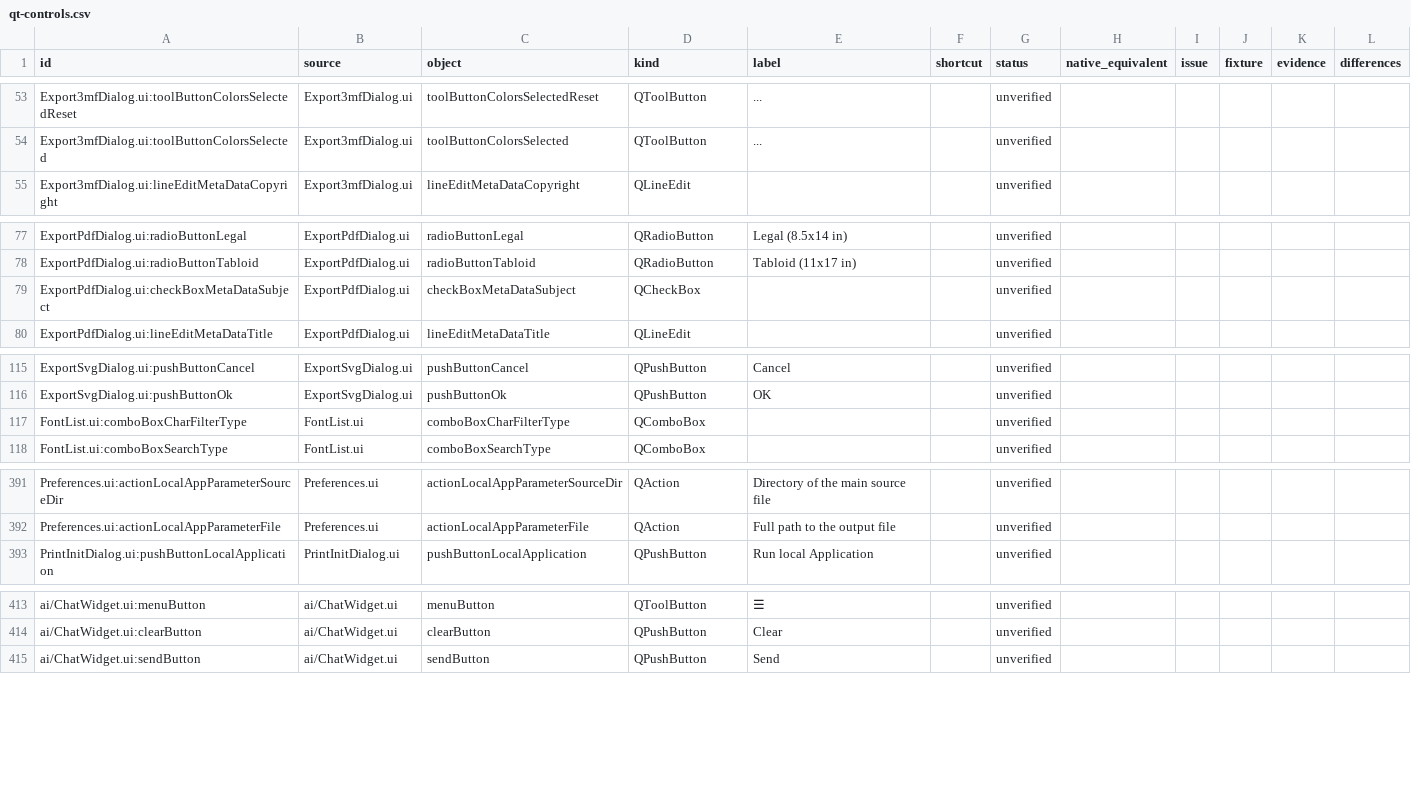
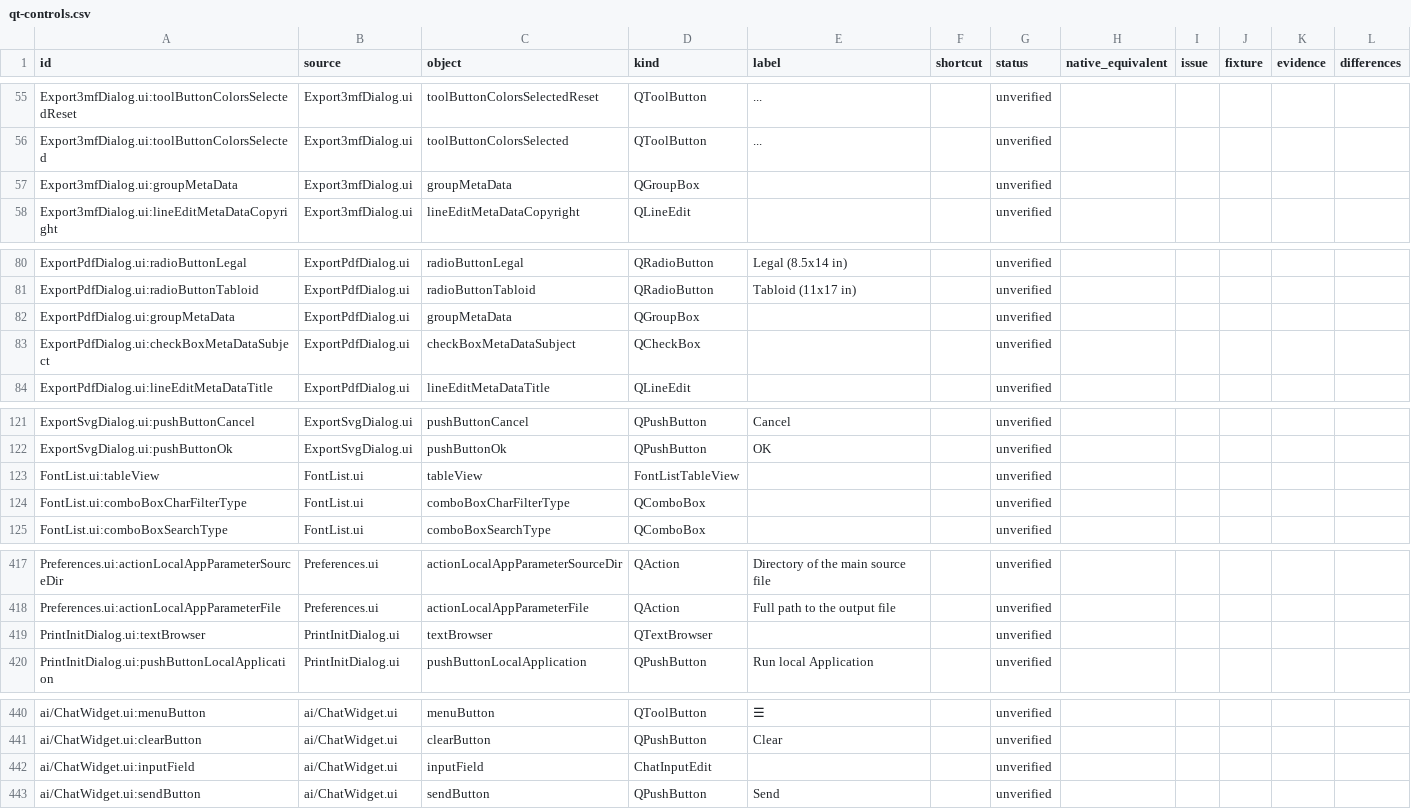
Before and after one commit to dalbrecht/openscad-apple, a CSV file: docs/parity/qt-controls.csv, drawn as a sheet; only a part is shown, gaps mark what is left out; the diff covers the shown part only.

Commit message:
fix(parity): validate inputs and audit controls

```diff
--- a/docs/parity/qt-controls.csv
+++ b/docs/parity/qt-controls.csv
@@ -54,2 +56,3 @@ Export3mfDialog.ui:toolButtonColorsSelectedReset,Export3mfDialog.ui,toolButtonCo
 Export3mfDialog.ui:toolButtonColorsSelected,Export3mfDialog.ui,toolButtonColorsSelected,QToolButton,...,,unverified,,,,,
+Export3mfDialog.ui:groupMetaData,Export3mfDialog.ui,groupMetaData,QGroupBox,,,unverified,,,,,
 Export3mfDialog.ui:lineEditMetaDataCopyright,Export3mfDialog.ui,lineEditMetaDataCopyright,QLineEdit,,,unverified,,,,,
@@ -78,2 +81,3 @@ ExportPdfDialog.ui:radioButtonLegal,ExportPdfDialog.ui,radioButtonLegal,QRadioBu
 ExportPdfDialog.ui:radioButtonTabloid,ExportPdfDialog.ui,radioButtonTabloid,QRadioButton,Tabloid (11x17 in),,unverified,,,,,
+ExportPdfDialog.ui:groupMetaData,ExportPdfDialog.ui,groupMetaData,QGroupBox,,,unverified,,,,,
 ExportPdfDialog.ui:checkBoxMetaDataSubject,ExportPdfDialog.ui,checkBoxMetaDataSubject,QCheckBox,,,unverified,,,,,
@@ -116,2 +122,3 @@ ExportSvgDialog.ui:pushButtonCancel,ExportSvgDialog.ui,pushButtonCancel,QPushBut
 ExportSvgDialog.ui:pushButtonOk,ExportSvgDialog.ui,pushButtonOk,QPushButton,OK,,unverified,,,,,
+FontList.ui:tableView,FontList.ui,tableView,FontListTableView,,,unverified,,,,,
 FontList.ui:comboBoxCharFilterType,FontList.ui,comboBoxCharFilterType,QComboBox,,,unverified,,,,,
@@ -392,2 +418,3 @@ Preferences.ui:actionLocalAppParameterSourceDir,Preferences.ui,actionLocalAppPar
 Preferences.ui:actionLocalAppParameterFile,Preferences.ui,actionLocalAppParameterFile,QAction,Full path to the output file,,unverified,,,,,
+PrintInitDialog.ui:textBrowser,PrintInitDialog.ui,textBrowser,QTextBrowser,,,unverified,,,,,
 PrintInitDialog.ui:pushButtonLocalApplication,PrintInitDialog.ui,pushButtonLocalApplication,QPushButton,Run local Application,,unverified,,,,,
@@ -414,2 +441,3 @@ ai/ChatWidget.ui:menuButton,ai/ChatWidget.ui,menuButton,QToolButton,☰,,unverif
 ai/ChatWidget.ui:clearButton,ai/ChatWidget.ui,clearButton,QPushButton,Clear,,unverified,,,,,
+ai/ChatWidget.ui:inputField,ai/ChatWidget.ui,inputField,ChatInputEdit,,,unverified,,,,,
 ai/ChatWidget.ui:sendButton,ai/ChatWidget.ui,sendButton,QPushButton,Send,,unverified,,,,,
```
Also changed, not shown: 29 added rows elsewhere in this file, 4 other files.
